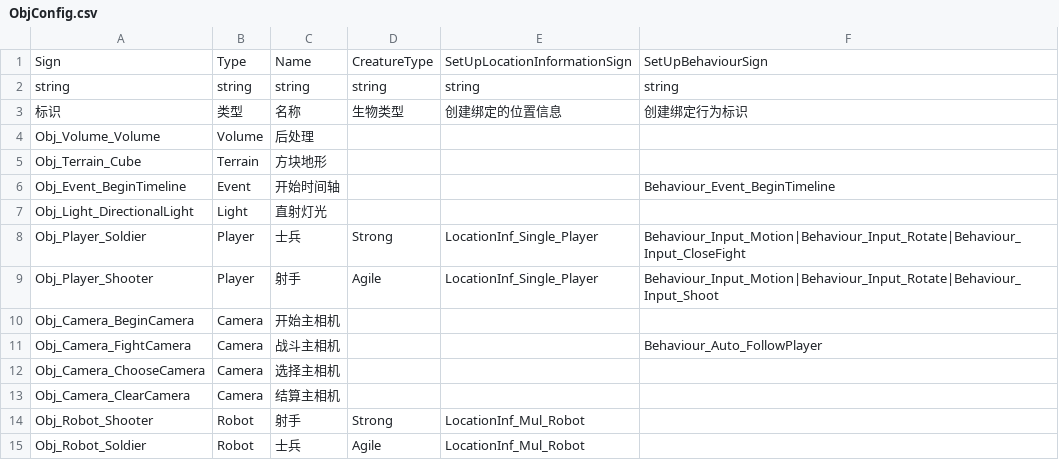
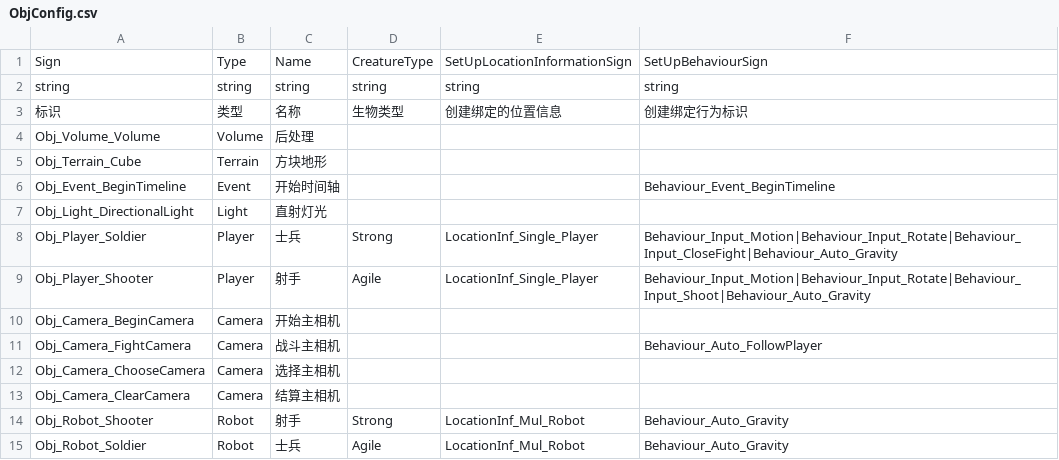
Before and after one commit to WH961230/YiSa, a CSV file: Assets/StreamingAssets/Csv/ObjConfig.csv, drawn as a sheet.

```diff
--- a/Assets/StreamingAssets/Csv/ObjConfig.csv
+++ b/Assets/StreamingAssets/Csv/ObjConfig.csv
@@ -7,4 +7,4 @@ Obj_Event_BeginTimeline,Event,开始时间轴,,,Behaviour_Event_BeginTimeline
 Obj_Light_DirectionalLight,Light,直射灯光,,,
-Obj_Player_Soldier,Player,士兵,Strong,LocationInf_Single_Player,Behaviour_Input_Motion|Behaviour_Input_Rotate|Behaviour_Input_CloseFight
-Obj_Player_Shooter,Player,射手,Agile,LocationInf_Single_Player,Behaviour_Input_Motion|Behaviour_Input_Rotate|Behaviour_Input_Shoot
+Obj_Player_Soldier,Player,士兵,Strong,LocationInf_Single_Player,Behaviour_Input_Motion|Behaviour_Input_Rotate|Behaviour_Input_CloseFight|Behaviour_Auto_Gravity
+Obj_Player_Shooter,Player,射手,Agile,LocationInf_Single_Player,Behaviour_Input_Motion|Behaviour_Input_Rotate|Behaviour_Input_Shoot|Behaviour_Auto_Gravity
 Obj_Camera_BeginCamera,Camera,开始主相机,,,
@@ -13,3 +13,3 @@ Obj_Camera_ChooseCamera,Camera,选择主相机,,,
 Obj_Camera_ClearCamera,Camera,结算主相机,,,
-Obj_Robot_Shooter,Robot,射手,Strong,LocationInf_Mul_Robot,
-Obj_Robot_Soldier,Robot,士兵,Agile,LocationInf_Mul_Robot,
+Obj_Robot_Shooter,Robot,射手,Strong,LocationInf_Mul_Robot,Behaviour_Auto_Gravity
+Obj_Robot_Soldier,Robot,士兵,Agile,LocationInf_Mul_Robot,Behaviour_Auto_Gravity
```
Also changed, not shown: Assets/StreamingAssets/Csv/BehaviourConfig.csv, 46 other files.
